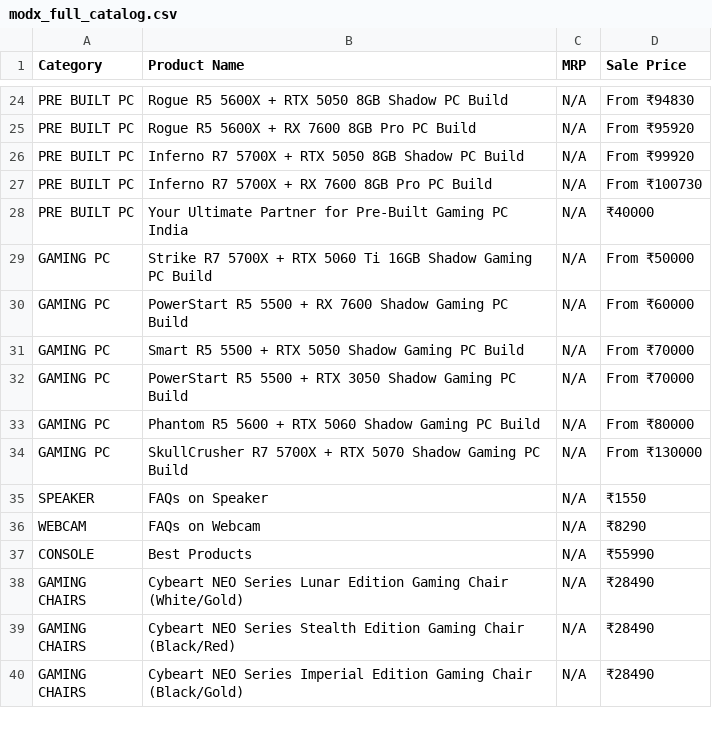
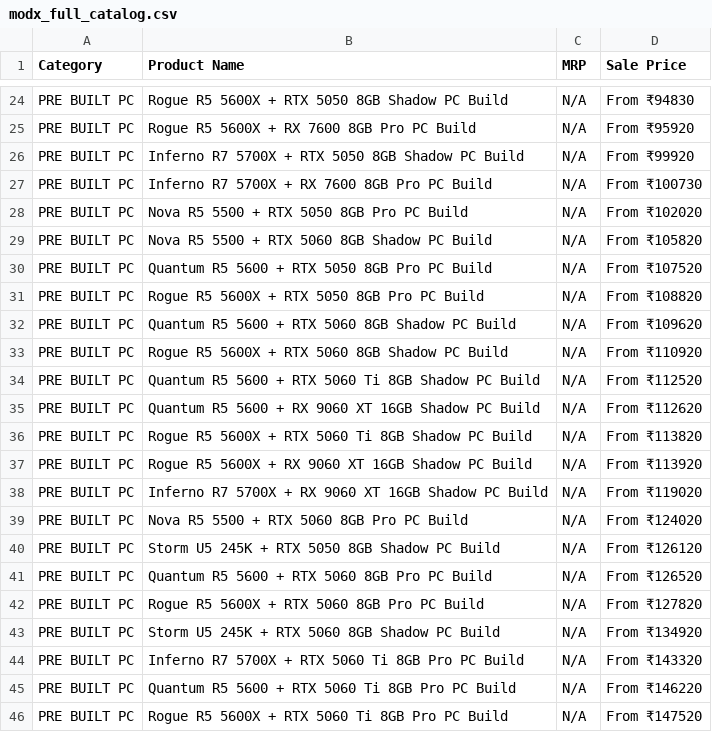
Before and after one commit to PRASAD360/MINE, a CSV file: modx_full_catalog.csv, drawn as a sheet; only a part is shown, gaps mark what is left out; the shorter side is filled out with more unchanged rows; the diff covers the shown part only.

```diff
--- a/modx_full_catalog.csv
+++ b/modx_full_catalog.csv
@@ -27 +27,20 @@ PRE BUILT PC,Inferno R7 5700X + RTX 5050 8GB Shadow PC Build,N/A,From ₹99920
 PRE BUILT PC,Inferno R7 5700X + RX 7600 8GB Pro PC Build,N/A,From ₹100730
+PRE BUILT PC,Nova R5 5500 + RTX 5050 8GB Pro PC Build,N/A,From ₹102020
+PRE BUILT PC,Nova R5 5500 + RTX 5060 8GB Shadow PC Build,N/A,From ₹105820
+PRE BUILT PC,Quantum R5 5600 + RTX 5050 8GB Pro PC Build,N/A,From ₹107520
+PRE BUILT PC,Rogue R5 5600X + RTX 5050 8GB Pro PC Build,N/A,From ₹108820
+PRE BUILT PC,Quantum R5 5600 + RTX 5060 8GB Shadow PC Build,N/A,From ₹109620
+PRE BUILT PC,Rogue R5 5600X + RTX 5060 8GB Shadow PC Build,N/A,From ₹110920
+PRE BUILT PC,Quantum R5 5600 + RTX 5060 Ti 8GB Shadow PC Build,N/A,From ₹112520
+PRE BUILT PC,Quantum R5 5600 + RX 9060 XT 16GB Shadow PC Build,N/A,From ₹112620
+PRE BUILT PC,Rogue R5 5600X + RTX 5060 Ti 8GB Shadow PC Build,N/A,From ₹113820
+PRE BUILT PC,Rogue R5 5600X + RX 9060 XT 16GB Shadow PC Build,N/A,From ₹113920
+PRE BUILT PC,Inferno R7 5700X + RX 9060 XT 16GB Shadow PC Build,N/A,From ₹119020
+PRE BUILT PC,Nova R5 5500 + RTX 5060 8GB Pro PC Build,N/A,From ₹124020
+PRE BUILT PC,Storm U5 245K + RTX 5050 8GB Shadow PC Build,N/A,From ₹126120
+PRE BUILT PC,Quantum R5 5600 + RTX 5060 8GB Pro PC Build,N/A,From ₹126520
+PRE BUILT PC,Rogue R5 5600X + RTX 5060 8GB Pro PC Build,N/A,From ₹127820
+PRE BUILT PC,Storm U5 245K + RTX 5060 8GB Shadow PC Build,N/A,From ₹134920
+PRE BUILT PC,Inferno R7 5700X + RTX 5060 Ti 8GB Pro PC Build,N/A,From ₹143320
+PRE BUILT PC,Quantum R5 5600 + RTX 5060 Ti 8GB Pro PC Build,N/A,From ₹146220
+PRE BUILT PC,Rogue R5 5600X + RTX 5060 Ti 8GB Pro PC Build,N/A,From ₹147520
```
Also changed, not shown: 23 added rows and 1 removed row elsewhere in this file.
